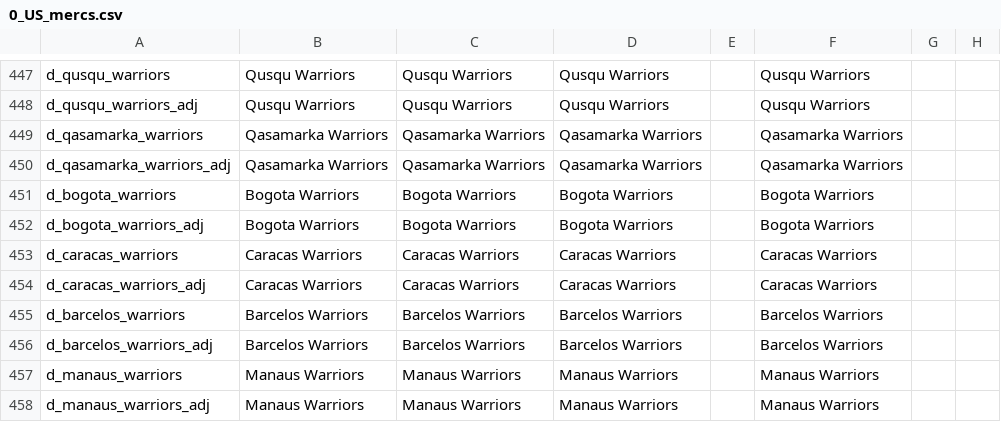
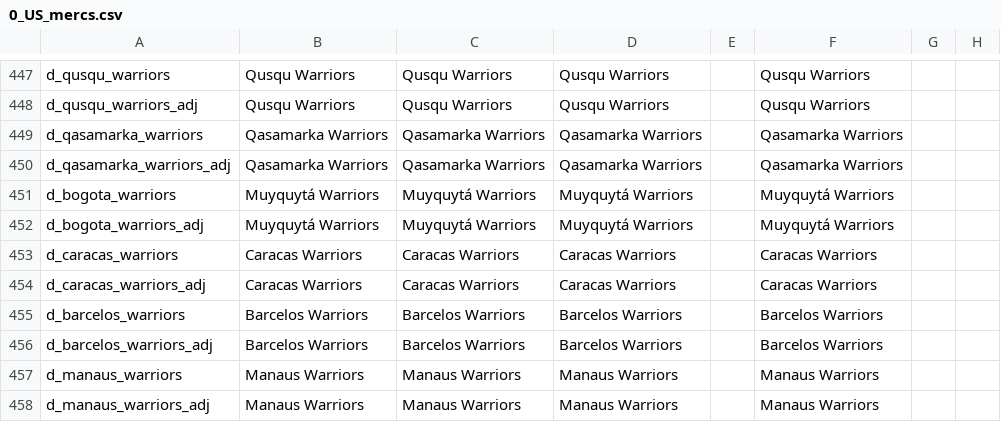
Before and after one commit to 00matthew2000/Lux-Ultima, a CSV file: localisation/0_US_mercs.csv, drawn as a sheet; only a part is shown, gaps mark what is left out; the diff names each change by its address in the sheet, - before the commit and + after, or states it on an @@ line.

```diff
--- a/localisation/0_US_mercs.csv
+++ b/localisation/0_US_mercs.csv
-B451:B452: Bogota Warriors
+B451:B452: Muyquytá Warriors
-C451:C452: Bogota Warriors
+C451:C452: Muyquytá Warriors
-D451:D452: Bogota Warriors
+D451:D452: Muyquytá Warriors
-F451:F452: Bogota Warriors
+F451:F452: Muyquytá Warriors
```
Also changed, not shown: localisation/0_US_others.csv, localisation/0_US_provinces_pinyin.csv, 25 other files.
